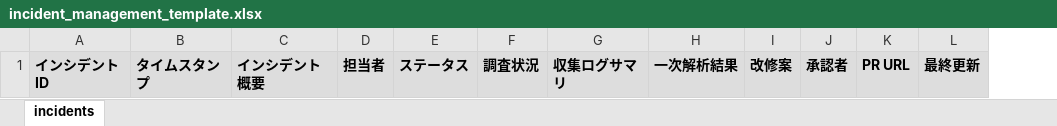
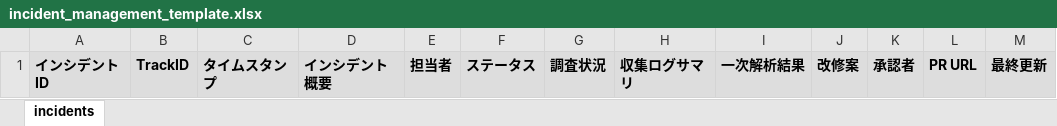
Before and after one commit to shiftrepo/ai_workshop, an Excel workbook: projects/log_collector/auto-repair-demo/examples/incident_management_template.xlsx, sheet incidents, drawn as a sheet; values as stored, in another font and other column widths than the file's, no borders; the diff names each change by its address in the sheet, - before the commit and + after, or states it on an @@ line.

```diff
--- a/projects/log_collector/auto-repair-demo/examples/incident_management_template.xlsx (sheet incidents)
+++ b/projects/log_collector/auto-repair-demo/examples/incident_management_template.xlsx (sheet incidents)
+column B, row 1: TrackID
```
Also changed, not shown: 15 other files.
